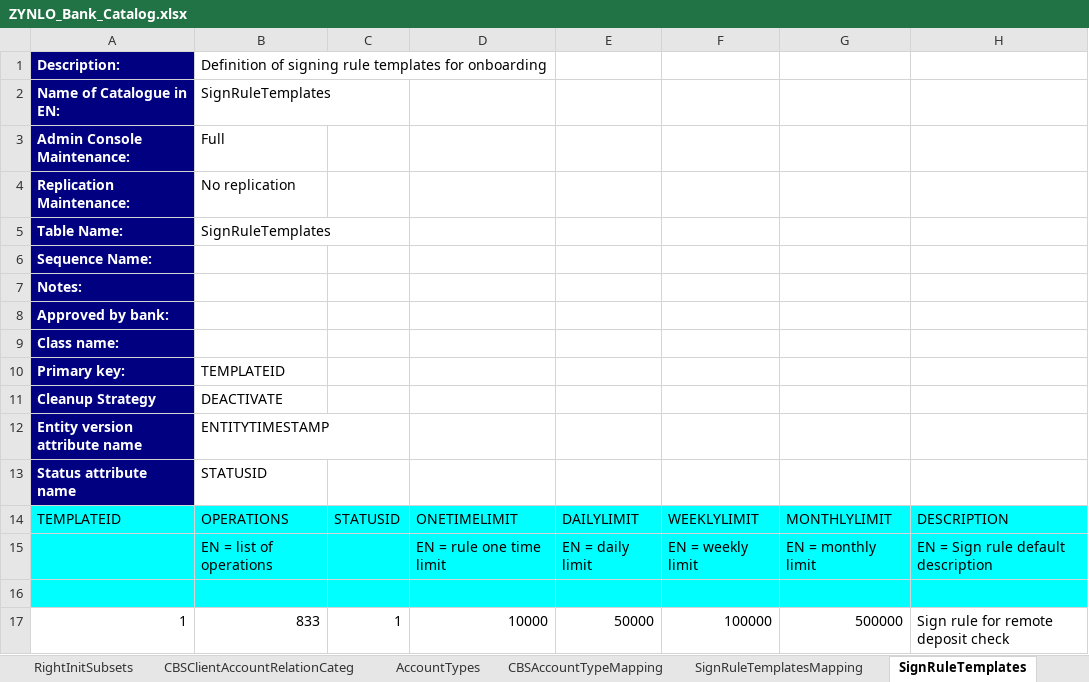
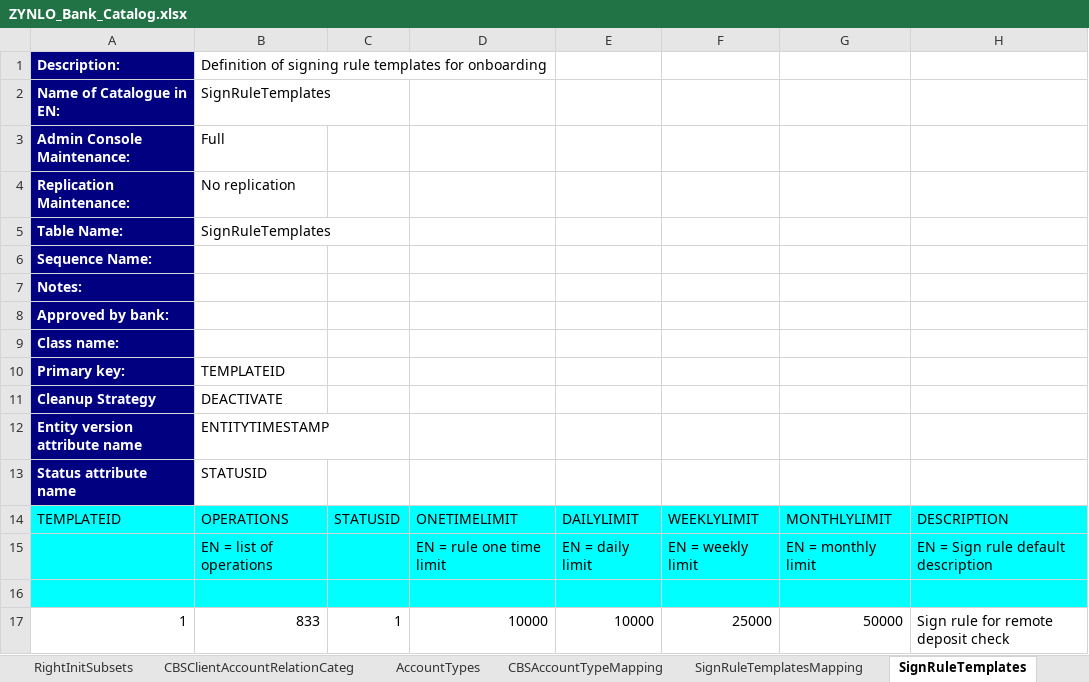
Before and after one commit to nymbusinc/nymbusolbapp, an Excel workbook: banks/zynlo/catalog/ZYNLO_Bank_Catalog.xlsx, sheet SignRuleTemplates, drawn as a sheet; values as stored, in another font and other column widths than the file's, no borders; the diff names each change by its address in the sheet, - before the commit and + after, or states it on an @@ line.

```diff
--- a/banks/zynlo/catalog/ZYNLO_Bank_Catalog.xlsx (sheet SignRuleTemplates)
+++ b/banks/zynlo/catalog/ZYNLO_Bank_Catalog.xlsx (sheet SignRuleTemplates)
-E17: 50000
+E17: 10000
-F17: 100000
+F17: 25000
-G17: 500000
+G17: 50000
```
Also changed, not shown: banks/facile/catalog/PNB_Bank_Operations_List.xlsx, banks/surety/catalogs/catalogs_MCH_surety.xlsx.
